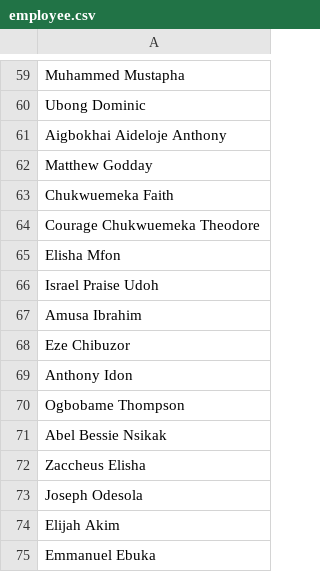
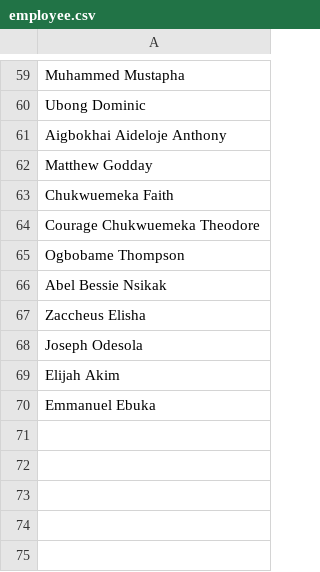
Before and after one commit to Greatcard11/Attendance, a CSV file: employee.csv, drawn as a sheet; only a part is shown, gaps mark what is left out; the diff names each change by its address in the sheet, - before the commit and + after, or states it on an @@ line.

Commit message:
Update employee.csv

```diff
--- a/employee.csv
+++ b/employee.csv
-row 65: Elisha Mfon
-row 66: Israel Praise Udoh
-row 67: Amusa Ibrahim
-row 68: Eze Chibuzor
-row 69: Anthony Idon
```
